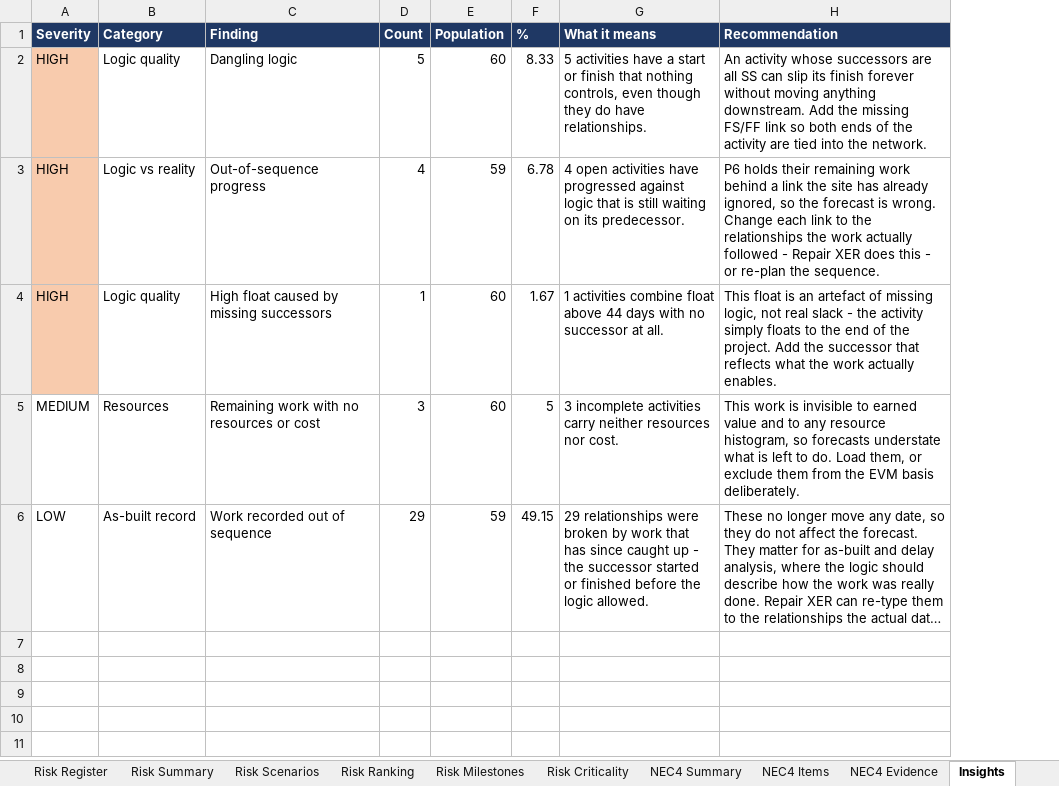
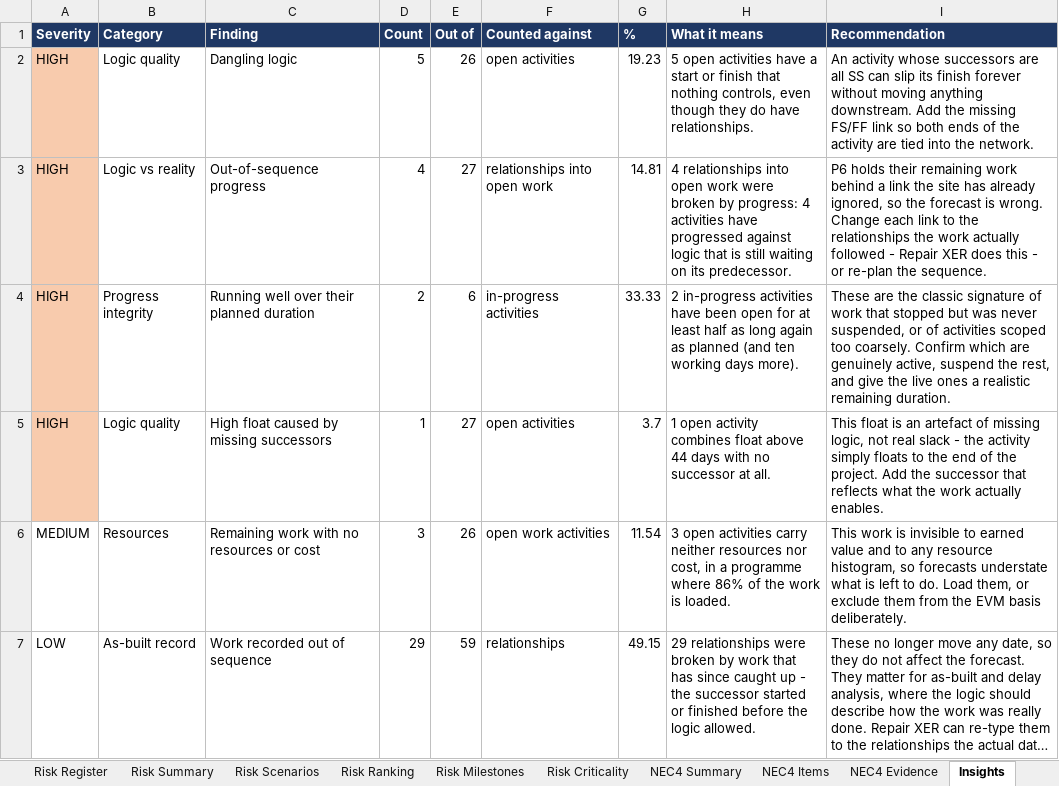
Before and after one commit to rauf007-fusion/rauf007-fusion.github.io, an Excel workbook: demo/demo-data/sample-export.xlsx, sheet Insights, drawn as a sheet; long unchanged cells end in …; values as stored, in another font and other column widths than the file's, no borders; removed rows and columns are numbered as before the commit, all else as after; the diff names each change by its address in the sheet, - before the commit and + after, or states it on an @@ line.

```diff
--- a/demo/demo-data/sample-export.xlsx (sheet Insights)
+++ b/demo/demo-data/sample-export.xlsx (sheet Insights)
-column E (Population), rows 2-6: 60 | 59 | 60 | 60 | 59
+column E (Out of), rows 2-3: 26 | 27; rows 5-7: 27 | 26 | 59
+column F (Counted against), rows 2-3: open activities | relationships into open work; rows 5-7: open activities | open work activities | relationships
-G2 (%): 8.33
+G2 (%): 19.23
-H2 (What it means): 5 activities have…
+H2 (What it means): 5 open activities have…
-G3 (%): 6.78
+G3 (%): 14.81
-H3 (What it means): 4 open activities have…
+H3 (What it means): 4 relationships into open work were broken by progress: 4 activities have…
+row 4: HIGH | Progress integrity | Running well over their planned duration | 2 | 6 | in-progress activities | 33.33 | 2 in-progress activities have been open for at least half as long again as planned (and ten working days more). | These are the classic signature of work that stopped but was never suspended, or of activities scoped too coarsely. Confirm which are genuinely active, suspend the rest, and give the live ones a realistic remaining duration.
-G5 (%): 1.67
+G5 (%): 3.7
-H5 (What it means): 1 activities combine float above…
+H5 (What it means): 1 open activity combines float above…
-G6 (%): 5
+G6 (%): 11.54
-H6 (What it means): 3 incomplete activities carry neither resources nor cost.
+H6 (What it means): 3 open activities carry neither resources nor cost, in a programme where 86% of the work is loaded.
```
Also changed, not shown: sheet Insight Evidence, sheet Dashboard, sheet Risk Summary, 13 other files.
